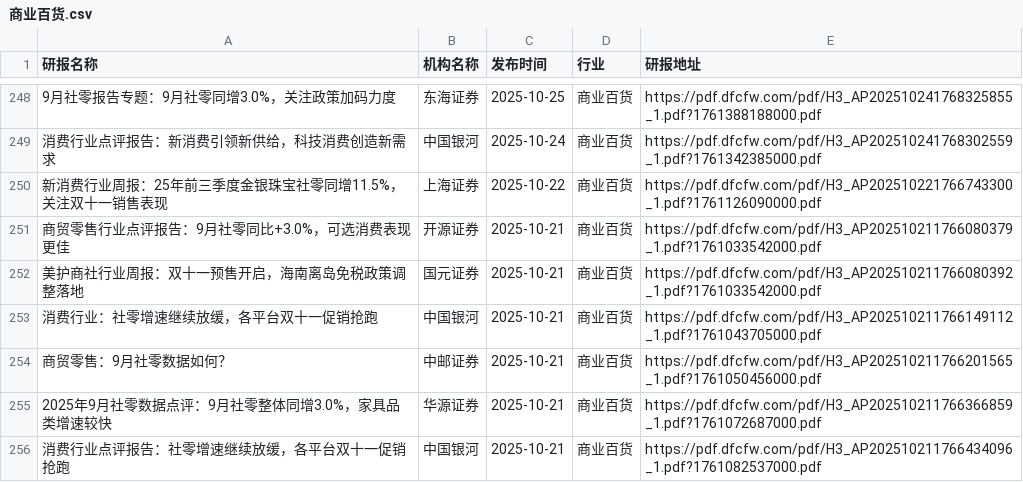
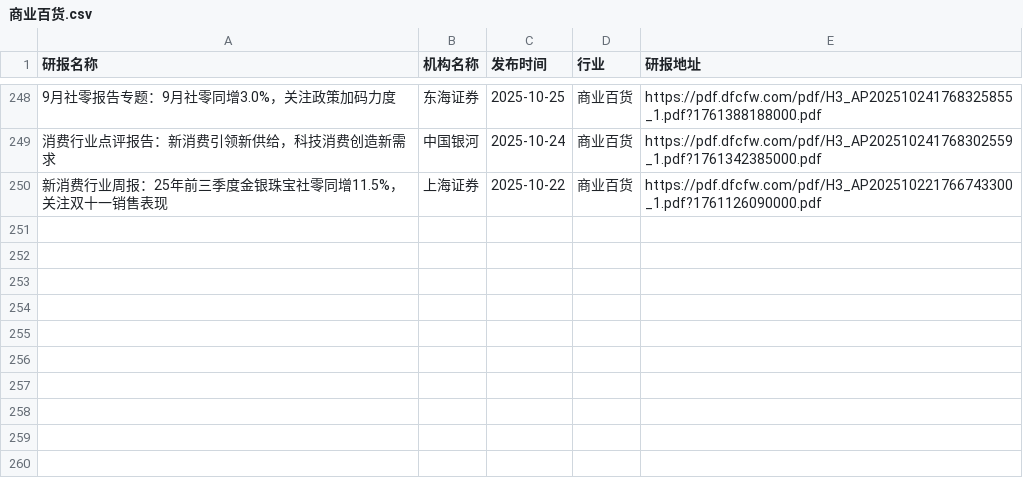
Before and after one commit to yueshandewu/dongcai_report, a CSV file: eastmoney/商业百货.csv, drawn as a sheet; only a part is shown, gaps mark what is left out; the diff names each change by its address in the sheet, - before the commit and + after, or states it on an @@ line.

```diff
--- a/eastmoney/商业百货.csv
+++ b/eastmoney/商业百货.csv
-row 251: 商贸零售行业点评报告：9月社零同比+3.0%，可选消费表现更佳 | 开源证券 | 2025-10-21 | 商业百货 | https://pdf.dfcfw.com/pdf/H3_AP202510211766080379_1.pdf?1761033542000.pdf
-row 252: 美护商社行业周报：双十一预售开启，海南离岛免税政策调整落地 | 国元证券 | 2025-10-21 | 商业百货 | https://pdf.dfcfw.com/pdf/H3_AP202510211766080392_1.pdf?1761033542000.pdf
-row 253: 消费行业：社零增速继续放缓，各平台双十一促销抢跑 | 中国银河 | 2025-10-21 | 商业百货 | https://pdf.dfcfw.com/pdf/H3_AP202510211766149112_1.pdf?1761043705000.pdf
-row 254: 商贸零售：9月社零数据如何？ | 中邮证券 | 2025-10-21 | 商业百货 | https://pdf.dfcfw.com/pdf/H3_AP202510211766201565_1.pdf?1761050456000.pdf
-row 255: 2025年9月社零数据点评：9月社零整体同增3.0%，家具品类增速较快 | 华源证券 | 2025-10-21 | 商业百货 | https://pdf.dfcfw.com/pdf/H3_AP202510211766366859_1.pdf?1761072687000.pdf
-row 256: 消费行业点评报告：社零增速继续放缓，各平台双十一促销抢跑 | 中国银河 | 2025-10-21 | 商业百货 | https://pdf.dfcfw.com/pdf/H3_AP202510211766434096_1.pdf?1761082537000.pdf
```
Also changed, not shown: eastmoney/一般零售.csv, eastmoney/房地产开发.csv, 45 other files.
